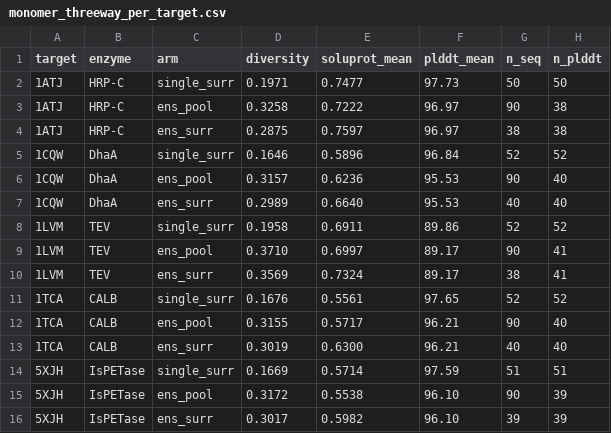
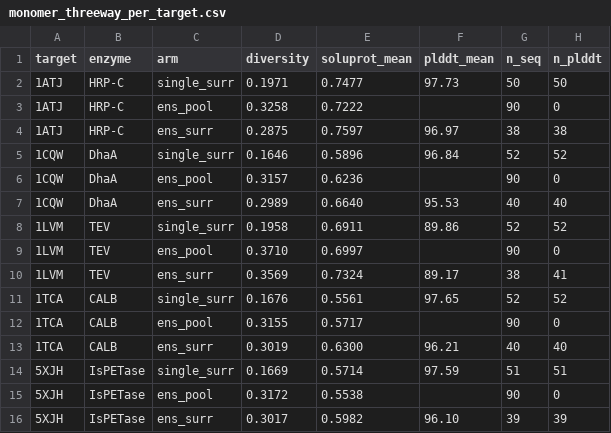
Before and after one commit to sblabkribb/protein_pipeline, a CSV file: public_data/benchmark/results/solu_monomer_threeway/monomer_threeway_per_target.csv, drawn as a sheet.

```diff
--- a/public_data/benchmark/results/solu_monomer_threeway/monomer_threeway_per_target.csv
+++ b/public_data/benchmark/results/solu_monomer_threeway/monomer_threeway_per_target.csv
@@ -2,15 +2,15 @@ target,enzyme,arm,diversity,soluprot_mean,plddt_mean,n_seq,n_plddt
 1ATJ,HRP-C,single_surr,0.1971,0.7477,97.73,50,50
-1ATJ,HRP-C,ens_pool,0.3258,0.7222,96.97,90,38
+1ATJ,HRP-C,ens_pool,0.3258,0.7222,,90,0
 1ATJ,HRP-C,ens_surr,0.2875,0.7597,96.97,38,38
 1CQW,DhaA,single_surr,0.1646,0.5896,96.84,52,52
-1CQW,DhaA,ens_pool,0.3157,0.6236,95.53,90,40
+1CQW,DhaA,ens_pool,0.3157,0.6236,,90,0
 1CQW,DhaA,ens_surr,0.2989,0.6640,95.53,40,40
 1LVM,TEV,single_surr,0.1958,0.6911,89.86,52,52
-1LVM,TEV,ens_pool,0.3710,0.6997,89.17,90,41
+1LVM,TEV,ens_pool,0.3710,0.6997,,90,0
 1LVM,TEV,ens_surr,0.3569,0.7324,89.17,38,41
 1TCA,CALB,single_surr,0.1676,0.5561,97.65,52,52
-1TCA,CALB,ens_pool,0.3155,0.5717,96.21,90,40
+1TCA,CALB,ens_pool,0.3155,0.5717,,90,0
 1TCA,CALB,ens_surr,0.3019,0.6300,96.21,40,40
 5XJH,IsPETase,single_surr,0.1669,0.5714,97.59,51,51
-5XJH,IsPETase,ens_pool,0.3172,0.5538,96.10,90,39
+5XJH,IsPETase,ens_pool,0.3172,0.5538,,90,0
 5XJH,IsPETase,ens_surr,0.3017,0.5982,96.10,39,39
```
Also changed, not shown: 6 other files.
